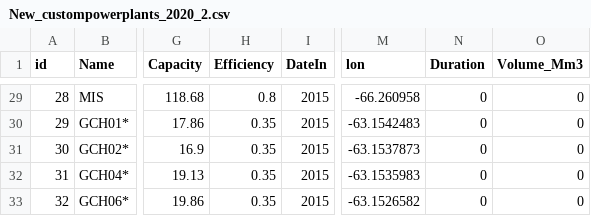
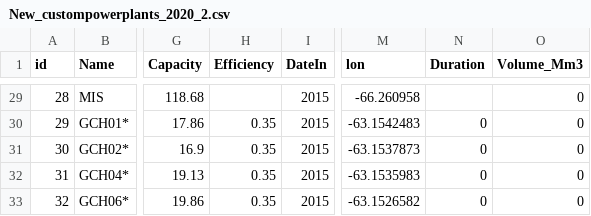
Before and after one commit to carlosfv92/pypsa-africa, a CSV file: FirstRun_BO/Build_CustomPP/New_custompowerplants_2020_2.csv, drawn as a sheet; only a part is shown, gaps mark what is left out; the diff covers the shown part only; the diff names each change by its address in the sheet, - before the commit and + after, or states it on an @@ line.

```diff
--- a/FirstRun_BO/Build_CustomPP/New_custompowerplants_2020_2.csv
+++ b/FirstRun_BO/Build_CustomPP/New_custompowerplants_2020_2.csv
-H29 (Efficiency): 0.8
+H29 (Efficiency): (empty)
-N29 (Duration): 0
+N29 (Duration): (empty)
```
Also changed, not shown: 54 edited cells elsewhere in this file, 4 other files.
